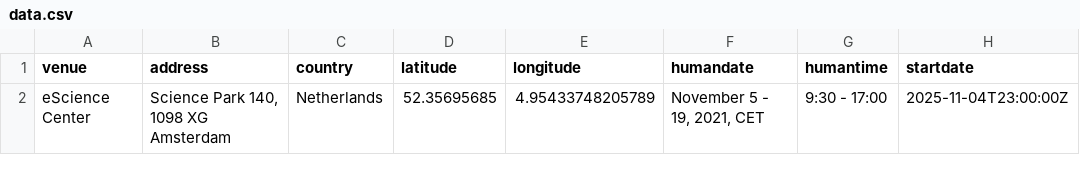
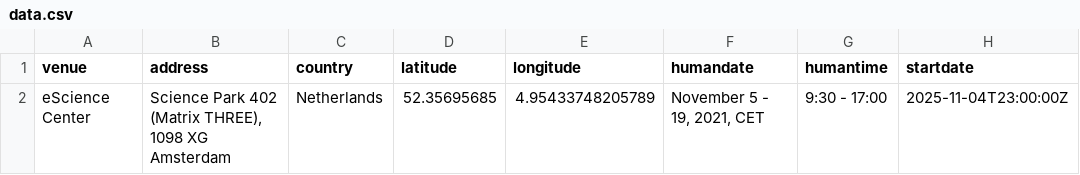
Before and after one commit to esciencecenter-digital-skills/2025-11-05-ds-rss-masterclass, a CSV file: _data/data.csv, drawn as a sheet; only a part is shown; the diff names each change by its address in the sheet, - before the commit and + after, or states it on an @@ line.

Commit message:
Update data.csv
Update location address

```diff
--- a/_data/data.csv
+++ b/_data/data.csv
-B2 (address): Science Park 140, 1098 XG Amsterdam
+B2 (address): Science Park 402 (Matrix THREE), 1098 XG Amsterdam
```
